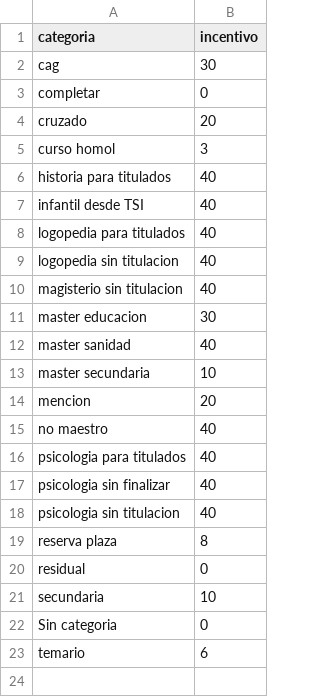
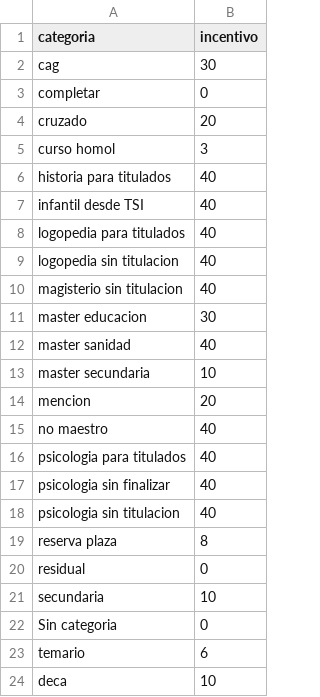
Before and after one commit to eduardodragan/ed286286ed, a CSV file: incentivo.csv, drawn as a sheet.

Commit message:
Update incentivo.csv

```diff
--- a/incentivo.csv
+++ b/incentivo.csv
@@ -23 +23,2 @@ Sin categoria,0
 temario,6
+deca,10
```
